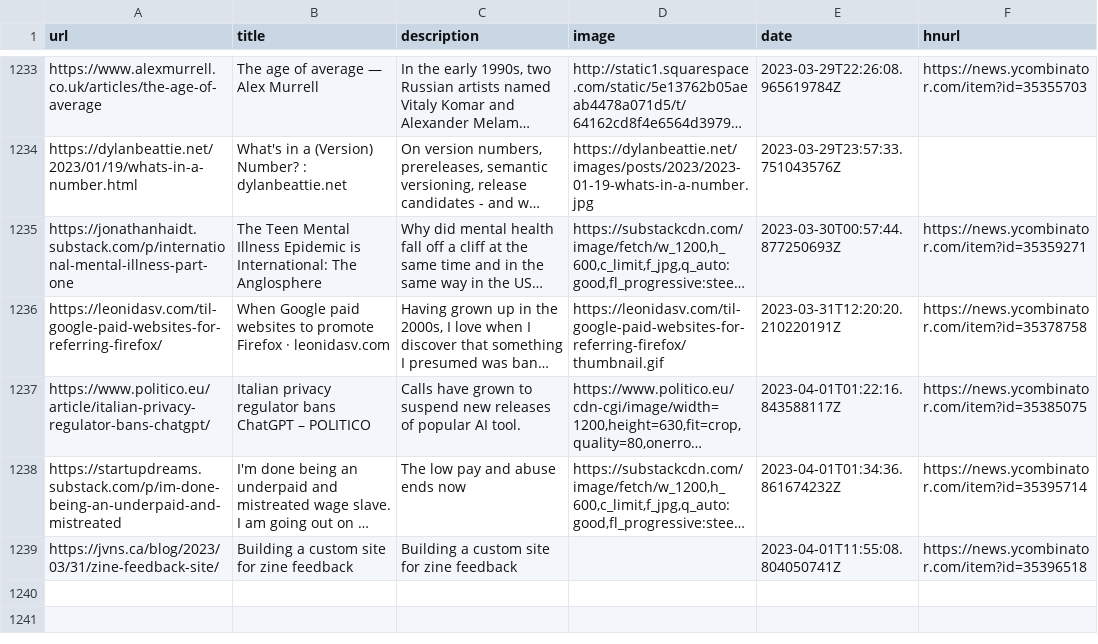
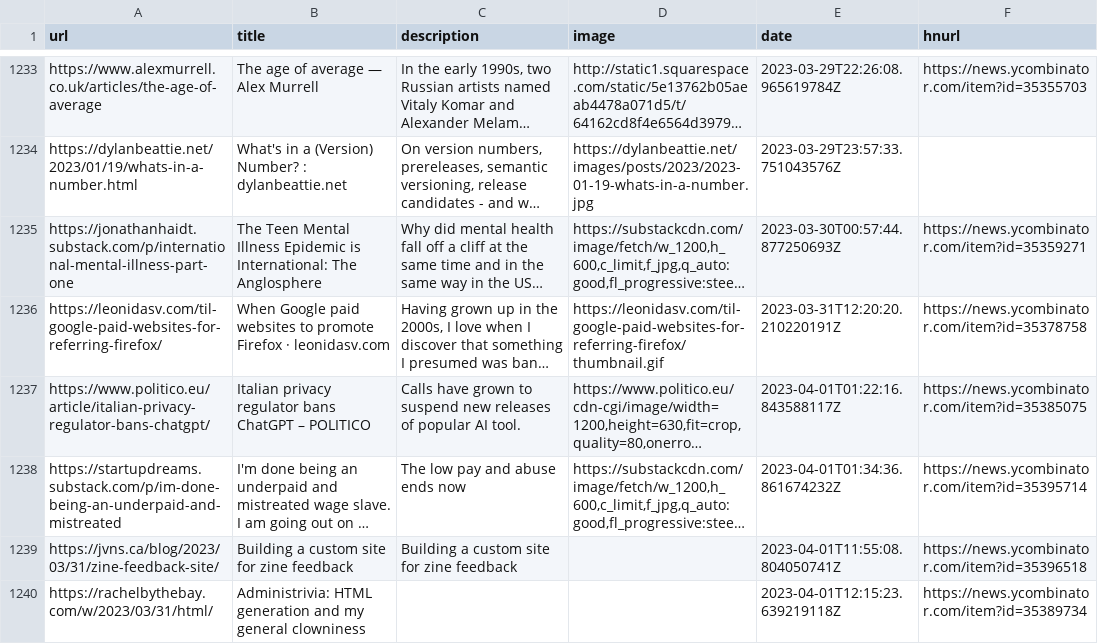
Before and after one commit to codemicro/readingList, a CSV file: readingList.csv, drawn as a sheet; only a part is shown, gaps mark what is left out; long unchanged cells end in …; the diff names each change by its address in the sheet, - before the commit and + after, or states it on an @@ line.

Commit message:
Automated reading list update on Sat Apr  1 12:15:23 UTC 2023

```diff
--- a/readingList.csv
+++ b/readingList.csv
+row 1240: https://rachelbythebay.com/w/2023/03/31/html/ | Administrivia: HTML generation and my general clowniness |  |  | 2023-04-01T12:15:23.639219118Z | https://news.ycombinator.com/item?id=35389734
```
